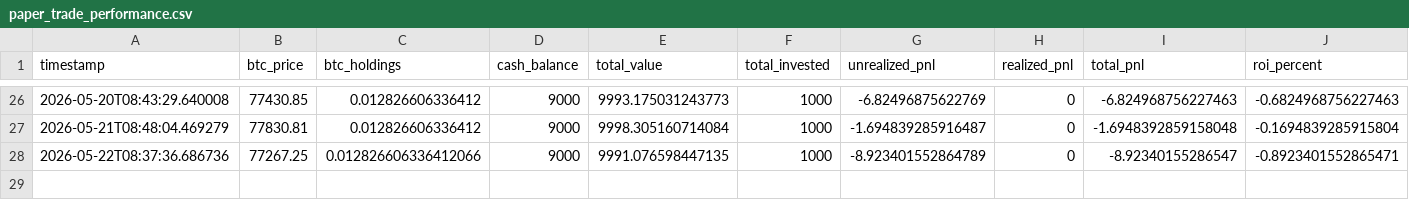
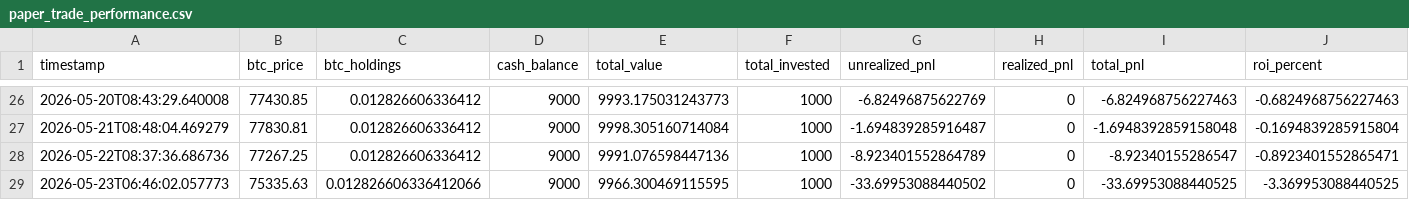
Before and after one commit to knoxper10-web/btc-paper-trade, a CSV file: paper_trade_performance.csv, drawn as a sheet; only a part is shown, gaps mark what is left out; rows hold the shown columns only; the diff names each change by its address in the sheet, - before the commit and + after, or states it on an @@ line.

```diff
--- a/paper_trade_performance.csv
+++ b/paper_trade_performance.csv
-C28 (btc_holdings): 0.012826606336412066
+C28 (btc_holdings): 0.012826606336412
-E28 (total_value): 9991.076598447135
+E28 (total_value): 9991.076598447136
+row 29: 2026-05-23T06:46:02.057773 | 75335.63 | 0.012826606336412066 | 9000 | 9966.300469115595 | 1000 | -33.69953088440502 | 0 | -33.69953088440525 | -3.369953088440525
```
